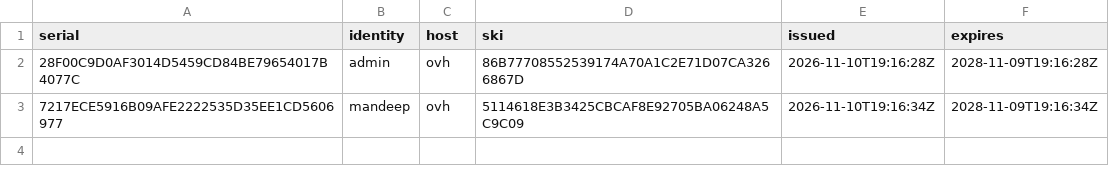
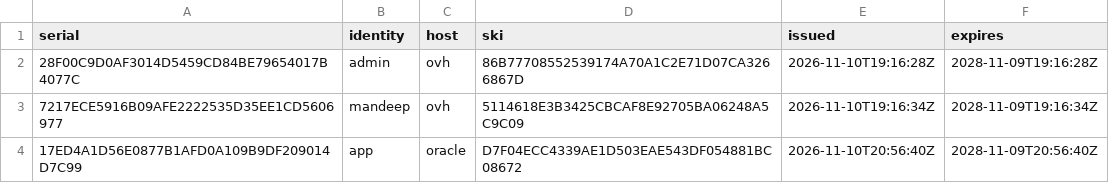
Before and after one commit to khairm/zsa-cancelled-certs-microsoft, a TSV file: ledger.tsv, drawn as a sheet; the diff names each change by its address in the sheet, - before the commit and + after, or states it on an @@ line.

Commit message:
Issue app on oracle: 17ED4A1D56E0877B1AFD0A109B9DF209014D7C99

```diff
--- a/ledger.tsv
+++ b/ledger.tsv
+row 4: 17ED4A1D56E0877B1AFD0A109B9DF209014D7C99 | app | oracle | D7F04ECC4339AE1D503EAE543DF054881BC08672 | 2026-11-10T20:56:40Z | 2028-11-09T20:56:40Z
```
